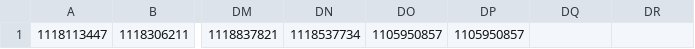
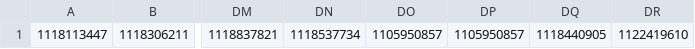
Before and after one commit to incontestableness/milenko, a CSV file: catlist.csv, drawn as a sheet; only a part is shown, gaps mark what is left out; the diff names each change by its address in the sheet, - before the commit and + after, or states it on an @@ line.

Commit message:
Added 2 entries. There are now 122 entries.

```diff
--- a/catlist.csv
+++ b/catlist.csv
-DQ1: (empty)
+DQ1: 1118440905
-DR1: (empty)
+DR1: 1122419610
```
Also changed, not shown: 1 other file.
